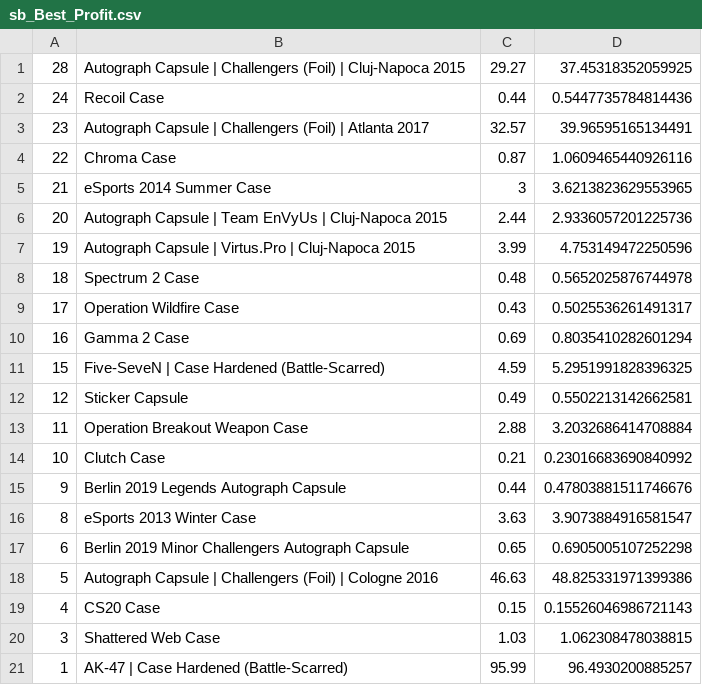
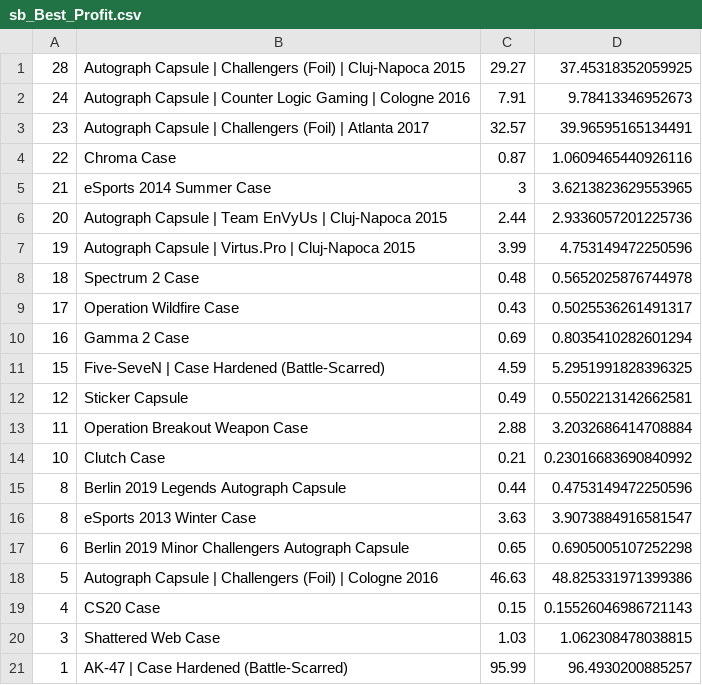
Before and after one commit to AUTACE/Trade_Data, a CSV file: sb_Best_Profit.csv, drawn as a sheet.

Commit message:
Uploaded via octonode

```diff
--- a/sb_Best_Profit.csv
+++ b/sb_Best_Profit.csv
@@ -1,3 +1,3 @@
 28;Autograph Capsule | Challengers (Foil) | Cluj-Napoca 2015;29.27;37.45318352059925
-24;Recoil Case;0.44;0.5447735784814436
+24;Autograph Capsule | Counter Logic Gaming | Cologne 2016;7.91;9.78413346952673
 23;Autograph Capsule | Challengers (Foil) | Atlanta 2017;32.57;39.96595165134491
@@ -14,3 +14,3 @@
 10;Clutch Case;0.21;0.23016683690840992
-9;Berlin 2019 Legends Autograph Capsule;0.44;0.47803881511746676
+8;Berlin 2019 Legends Autograph Capsule;0.44;0.4753149472250596
 8;eSports 2013 Winter Case;3.63;3.9073884916581547
```
